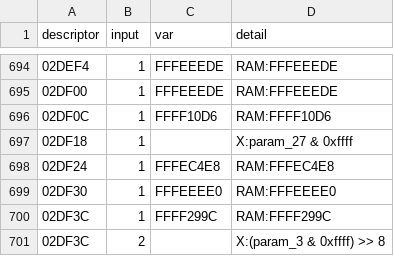
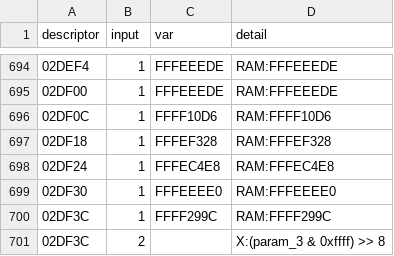
Before and after one commit to chmod77/fa20-def, a TSV file: analysis/lf6a400j-independent/evidence/c-input-origins.tsv, drawn as a sheet; only a part is shown, gaps mark what is left out; the diff covers the shown part only.

```diff
--- a/analysis/lf6a400j-independent/evidence/c-input-origins.tsv
+++ b/analysis/lf6a400j-independent/evidence/c-input-origins.tsv
@@ -696,3 +696,3 @@ descriptor	input	var	detail
 02DF0C	1	FFFF10D6	RAM:FFFF10D6
-02DF18	1		X:param_27 & 0xffff
+02DF18	1	FFFEF328	RAM:FFFEF328
 02DF24	1	FFFEC4E8	RAM:FFFEC4E8
```
Also changed, not shown: 32 edited cells elsewhere in this file, analysis/lf6a400j-independent/evidence/stack-args.tsv, 5 other files.
